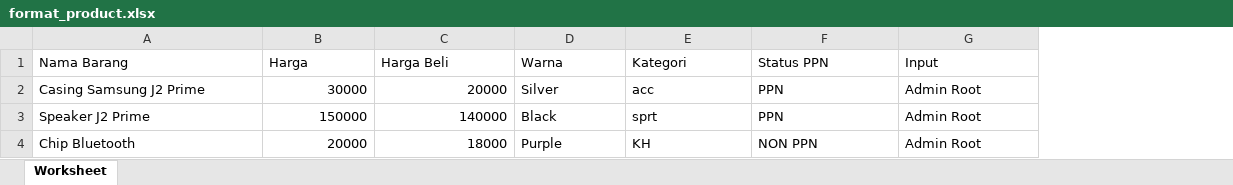
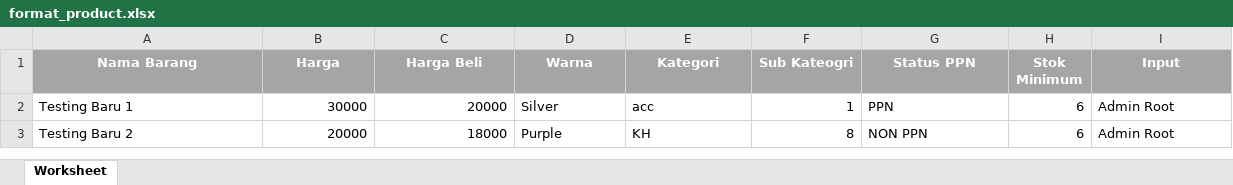
Before and after one commit to grasskid/ERP-Welldone-Group, an Excel workbook: public/format_excell/format_product.xlsx, sheet Worksheet, drawn as a sheet; values as stored, in another font and other column widths than the file's, no borders; removed rows and columns are numbered as before the commit, all else as after; the diff names each change by its address in the sheet, - before the commit and + after, or states it on an @@ line.

```diff
--- a/public/format_excell/format_product.xlsx (sheet Worksheet)
+++ b/public/format_excell/format_product.xlsx (sheet Worksheet)
+column F (Sub Kateogri), rows 2-3: 1 | 8
+column H (Stok Minimum), rows 2-3: 6 | 6
@@ A1:E1 fill: none → #A5A5A5, bold: off → on, text colour: black → #FFFFFF, alignment: left → center @@
@@ G1 fill: none → #A5A5A5, bold: off → on, text colour: black → #FFFFFF, alignment: left → center @@
@@ I1 fill: none → #A5A5A5, bold: off → on, text colour: black → #FFFFFF, alignment: left → center @@
-A2 (Nama Barang): Casing Samsung J2 Prime
+A2 (Nama Barang): Testing Baru 1
-row 3: Speaker J2 Prime | 150000 | 140000 | Black | sprt | PPN | Admin Root
-A3 (Nama Barang): Chip Bluetooth
+A3 (Nama Barang): Testing Baru 2
```
Also changed, not shown: 1 other file.
